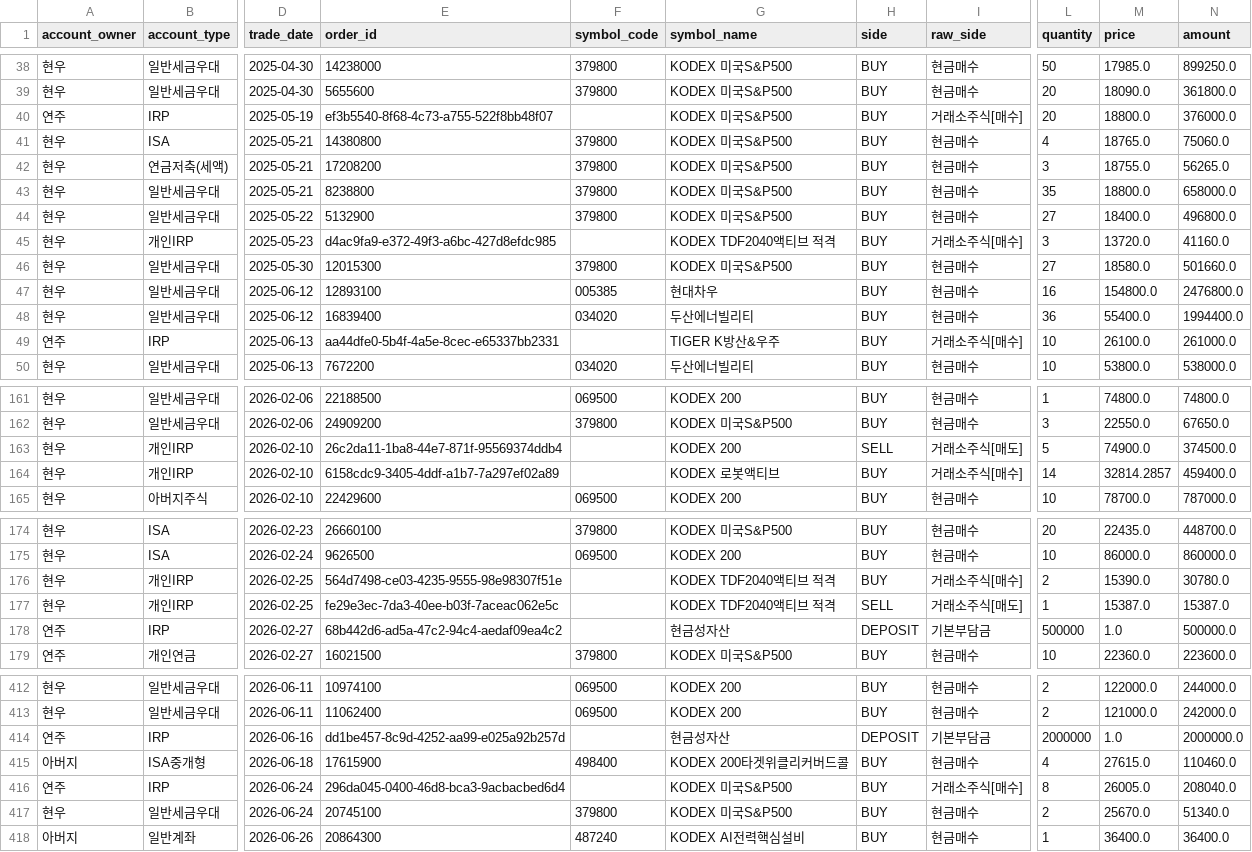
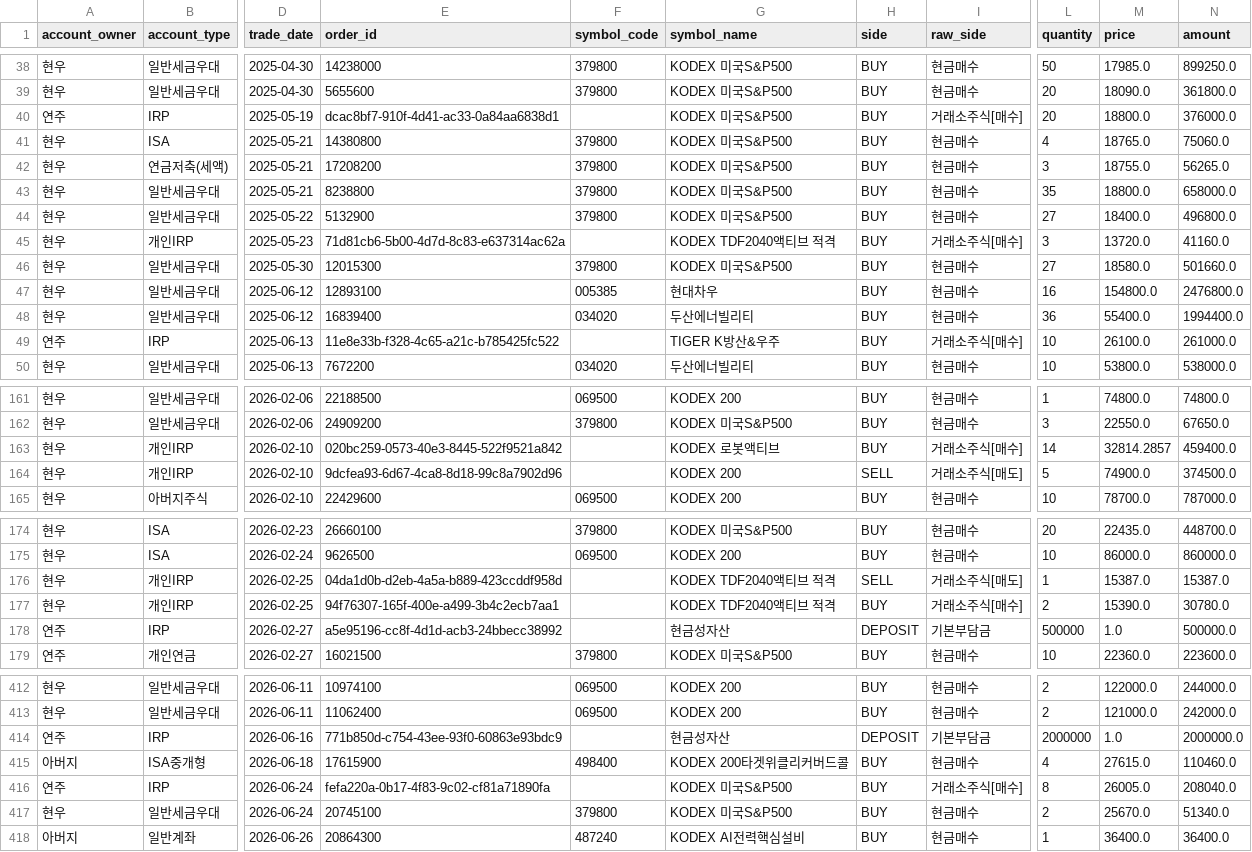
Before and after one commit to hyunu/sentinel, a CSV file: data/normalized_transactions.csv, drawn as a sheet; only a part is shown, gaps mark what is left out; the diff covers the shown part only; the diff names each change by its address in the sheet, - before the commit and + after, or states it on an @@ line.

```diff
--- a/data/normalized_transactions.csv
+++ b/data/normalized_transactions.csv
-E40 (order_id): ef3b5540-8f68-4c73-a755-522f8bb48f07
+E40 (order_id): dcac8bf7-910f-4d41-ac33-0a84aa6838d1
-E45 (order_id): d4ac9fa9-e372-49f3-a6bc-427d8efdc985
+E45 (order_id): 71d81cb6-5b00-4d7d-8c83-e637314ac62a
-E49 (order_id): aa44dfe0-5b4f-4a5e-8cec-e65337bb2331
+E49 (order_id): 11e8e33b-f328-4c65-a21c-b785425fc522
-E163 (order_id): 26c2da11-1ba8-44e7-871f-95569374ddb4
+E163 (order_id): 020bc259-0573-40e3-8445-522f9521a842
-G163 (symbol_name): KODEX 200
+G163 (symbol_name): KODEX 로봇액티브
-H163 (side): SELL
+H163 (side): BUY
-I163 (raw_side): 거래소주식[매도]
+I163 (raw_side): 거래소주식[매수]
-L163 (quantity): 5
+L163 (quantity): 14
-M163 (price): 74900.0
+M163 (price): 32814.2857
-N163 (amount): 374500.0
+N163 (amount): 459400.0
-E164 (order_id): 6158cdc9-3405-4ddf-a1b7-7a297ef02a89
+E164 (order_id): 9dcfea93-6d67-4ca8-8d18-99c8a7902d96
-G164 (symbol_name): KODEX 로봇액티브
+G164 (symbol_name): KODEX 200
-H164 (side): BUY
+H164 (side): SELL
-I164 (raw_side): 거래소주식[매수]
+I164 (raw_side): 거래소주식[매도]
-L164 (quantity): 14
+L164 (quantity): 5
-M164 (price): 32814.2857
+M164 (price): 74900.0
-N164 (amount): 459400.0
+N164 (amount): 374500.0
-E176 (order_id): 564d7498-ce03-4235-9555-98e98307f51e
+E176 (order_id): 04da1d0b-d2eb-4a5a-b889-423ccddf958d
-H176 (side): BUY
+H176 (side): SELL
-I176 (raw_side): 거래소주식[매수]
+I176 (raw_side): 거래소주식[매도]
-L176 (quantity): 2
+L176 (quantity): 1
-M176 (price): 15390.0
+M176 (price): 15387.0
-N176 (amount): 30780.0
+N176 (amount): 15387.0
-E177 (order_id): fe29e3ec-7da3-40ee-b03f-7aceac062e5c
+E177 (order_id): 94f76307-165f-400e-a499-3b4c2ecb7aa1
-H177 (side): SELL
+H177 (side): BUY
-I177 (raw_side): 거래소주식[매도]
+I177 (raw_side): 거래소주식[매수]
-L177 (quantity): 1
+L177 (quantity): 2
-M177 (price): 15387.0
+M177 (price): 15390.0
-N177 (amount): 15387.0
+N177 (amount): 30780.0
-E178 (order_id): 68b442d6-ad5a-47c2-94c4-aedaf09ea4c2
+E178 (order_id): a5e95196-cc8f-4d1d-acb3-24bbecc38992
-E414 (order_id): dd1be457-8c9d-4252-aa99-e025a92b257d
+E414 (order_id): 771b850d-c754-43ee-93f0-60863e93bdc9
-E416 (order_id): 296da045-0400-46d8-bca3-9acbacbed6d4
+E416 (order_id): fefa220a-0b17-4f83-9c02-cf81a71890fa
```
Also changed, not shown: 2 added rows, 2 removed rows and 37 edited cells elsewhere in this file.
